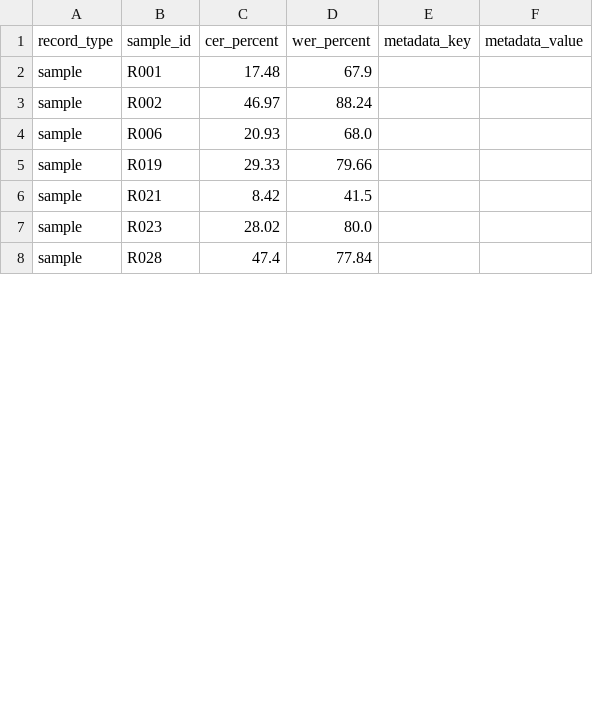
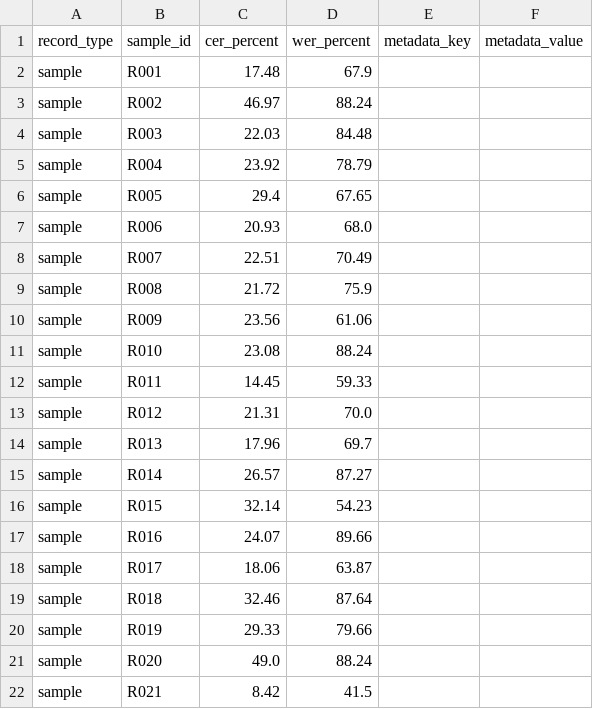
Before and after one commit to vietreceipt-team/vietreceipt, a CSV file: results/evaluation_report.csv, drawn as a sheet; only a part is shown; the shorter side is filled out with more unchanged rows; the diff covers the shown part only; the diff names each change by its address in the sheet, - before the commit and + after, or states it on an @@ line.

```diff
--- a/results/evaluation_report.csv
+++ b/results/evaluation_report.csv
+row 4: sample | R003 | 22.03 | 84.48
+row 5: sample | R004 | 23.92 | 78.79
+row 6: sample | R005 | 29.4 | 67.65
+row 8: sample | R007 | 22.51 | 70.49
+row 9: sample | R008 | 21.72 | 75.9
+row 10: sample | R009 | 23.56 | 61.06
+row 11: sample | R010 | 23.08 | 88.24
+row 12: sample | R011 | 14.45 | 59.33
+row 13: sample | R012 | 21.31 | 70.0
+row 14: sample | R013 | 17.96 | 69.7
+row 15: sample | R014 | 26.57 | 87.27
+row 16: sample | R015 | 32.14 | 54.23
+row 17: sample | R016 | 24.07 | 89.66
+row 18: sample | R017 | 18.06 | 63.87
+row 19: sample | R018 | 32.46 | 87.64
+row 21: sample | R020 | 49.0 | 88.24
```
Also changed, not shown: 19 added rows and 10 edited cells elsewhere in this file, data/ground_truth/annotation_metadata.csv, data/test_set/test_manifest.csv, 7 other files.
